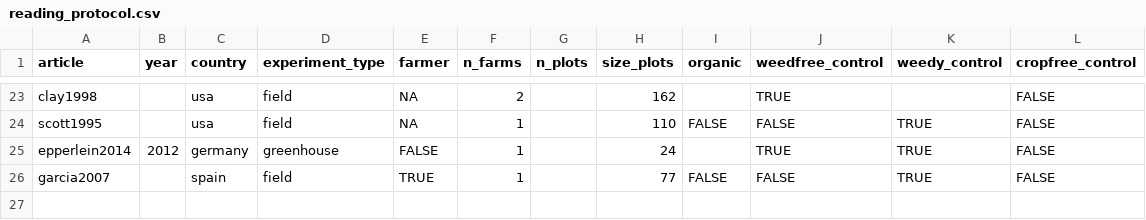
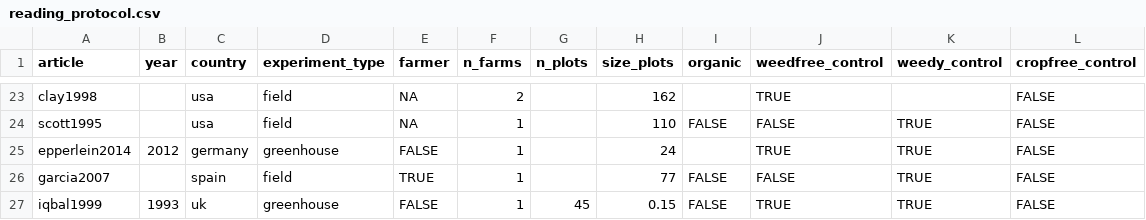
Before and after one commit to Norival/rapport_biblio, a CSV file: R/datas/reading_protocol.csv, drawn as a sheet; only a part is shown, gaps mark what is left out.

```diff
--- a/R/datas/reading_protocol.csv
+++ b/R/datas/reading_protocol.csv
@@ -26 +26,2 @@ epperlein2014,2012,germany,greenhouse,FALSE,1,,24,,TRUE,TRUE,FALSE
 garcia2007,,spain,field,TRUE,1,,77,FALSE,FALSE,TRUE,FALSE
+iqbal1999,1993,uk,greenhouse,FALSE,1,45,0.15,FALSE,TRUE,TRUE,FALSE
```
Also changed, not shown: R/datas/reading_crop.csv, R/datas/reading_general.csv, 3 other files.
